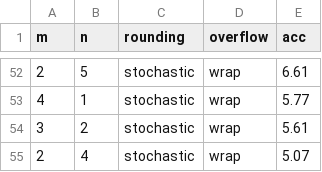
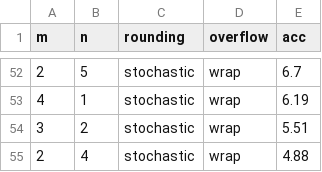
Before and after one commit to PraktikantMarcus/STBP-for-training-SpikingNN, a CSV file: results/event_nW_mem_quant/784_200_10/stochastic_wrap.csv, drawn as a sheet; only a part is shown, gaps mark what is left out; the diff covers the shown part only.

```diff
--- a/results/event_nW_mem_quant/784_200_10/stochastic_wrap.csv
+++ b/results/event_nW_mem_quant/784_200_10/stochastic_wrap.csv
@@ -52,4 +52,4 @@ m,n,rounding,overflow,acc
-2,5,stochastic,wrap,6.61
-4,1,stochastic,wrap,5.77
-3,2,stochastic,wrap,5.61
-2,4,stochastic,wrap,5.07
+2,5,stochastic,wrap,6.7
+4,1,stochastic,wrap,6.19
+3,2,stochastic,wrap,5.51
+2,4,stochastic,wrap,4.88
```
Also changed, not shown: 10 added rows, 10 removed rows and 44 edited cells elsewhere in this file, results/event_nW_mem_quant/784_200_10/ceil_wrap.csv, results/event_nW_mem_quant/784_200_10/floor_saturate.csv, 54 other files.
